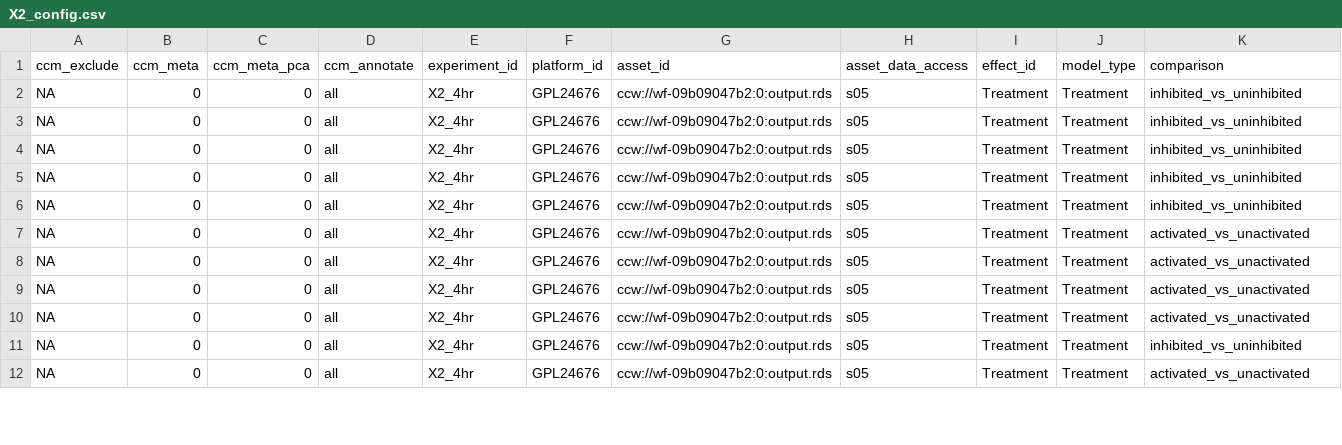
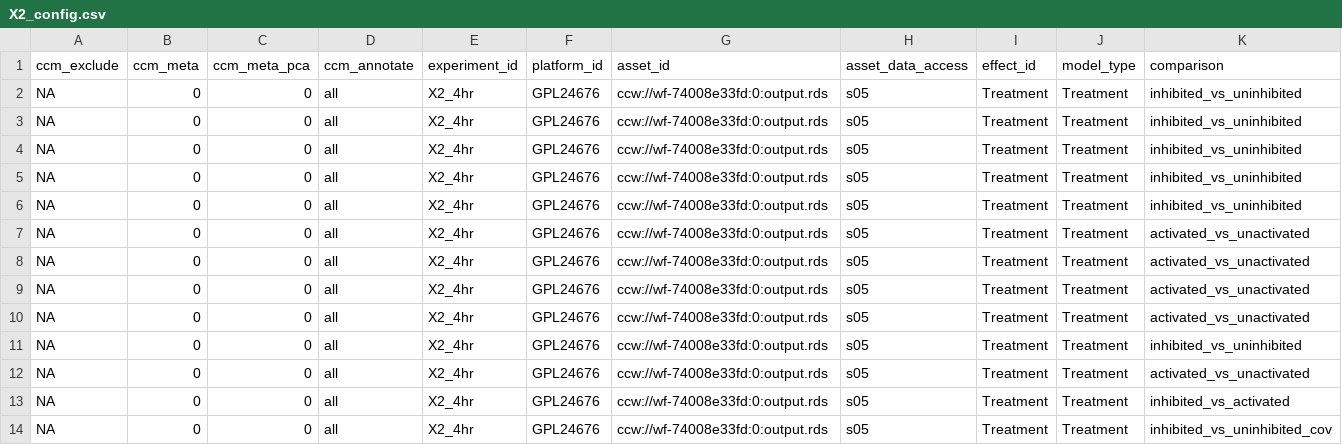
Before and after one commit to Cytoreason/analysis-s05, a CSV file: data/X2_config.csv, drawn as a sheet; only a part is shown; rows hold the shown columns only; the diff covers the shown part only; the diff names each change by its address in the sheet, - before the commit and + after, or states it on an @@ line.

```diff
--- a/data/X2_config.csv
+++ b/data/X2_config.csv
-G2:G12 (asset_id): ccw://wf-09b09047b2:0:output.rds
+G2:G12 (asset_id): ccw://wf-74008e33fd:0:output.rds
+row 13: NA | 0 | 0 | all | X2_4hr | GPL24676 | ccw://wf-74008e33fd:0:output.rds | s05 | Treatment | Treatment | inhibited_vs_activated
+row 14: NA | 0 | 0 | all | X2_4hr | GPL24676 | ccw://wf-74008e33fd:0:output.rds | s05 | Treatment | Treatment | inhibited_vs_uninhibited_cov
```
Also changed, not shown: 4 added rows and 10 edited cells elsewhere in this file, data/metadata_final_24h.csv, data/metadata_final_4h.csv, 10 other files.
